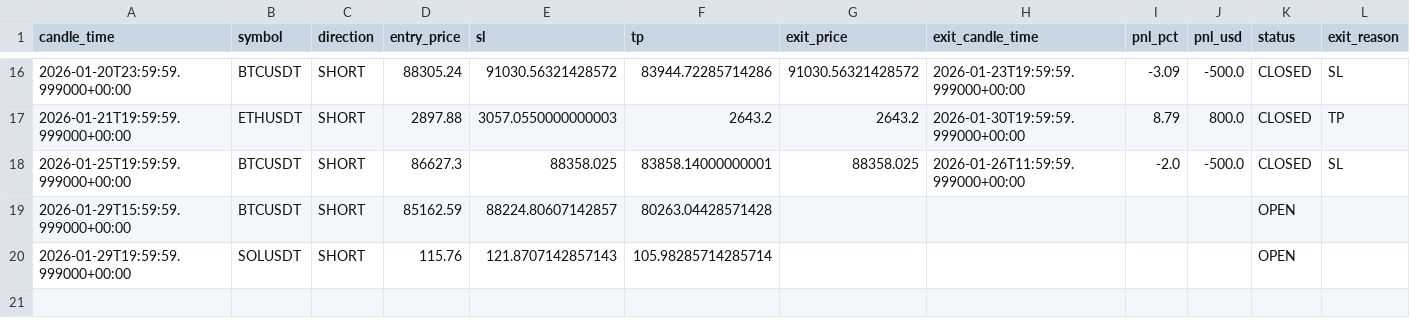
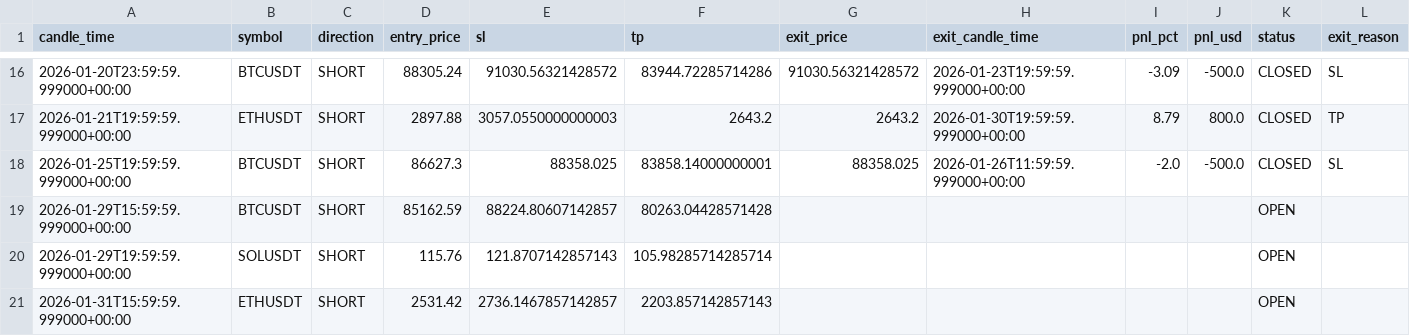
Before and after one commit to kushgbisen/cron-trader, a CSV file: logs/weekly_breakout/trades.csv, drawn as a sheet; only a part is shown, gaps mark what is left out; the diff names each change by its address in the sheet, - before the commit and + after, or states it on an @@ line.

```diff
--- a/logs/weekly_breakout/trades.csv
+++ b/logs/weekly_breakout/trades.csv
+row 21: 2026-01-31T15:59:59.999000+00:00 | ETHUSDT | SHORT | 2531.42 | 2736.1467857142857 | 2203.857142857143 |  |  |  |  | OPEN
```
Also changed, not shown: logs/h4_breakout_ensemble/trades.csv, 8 other files.
